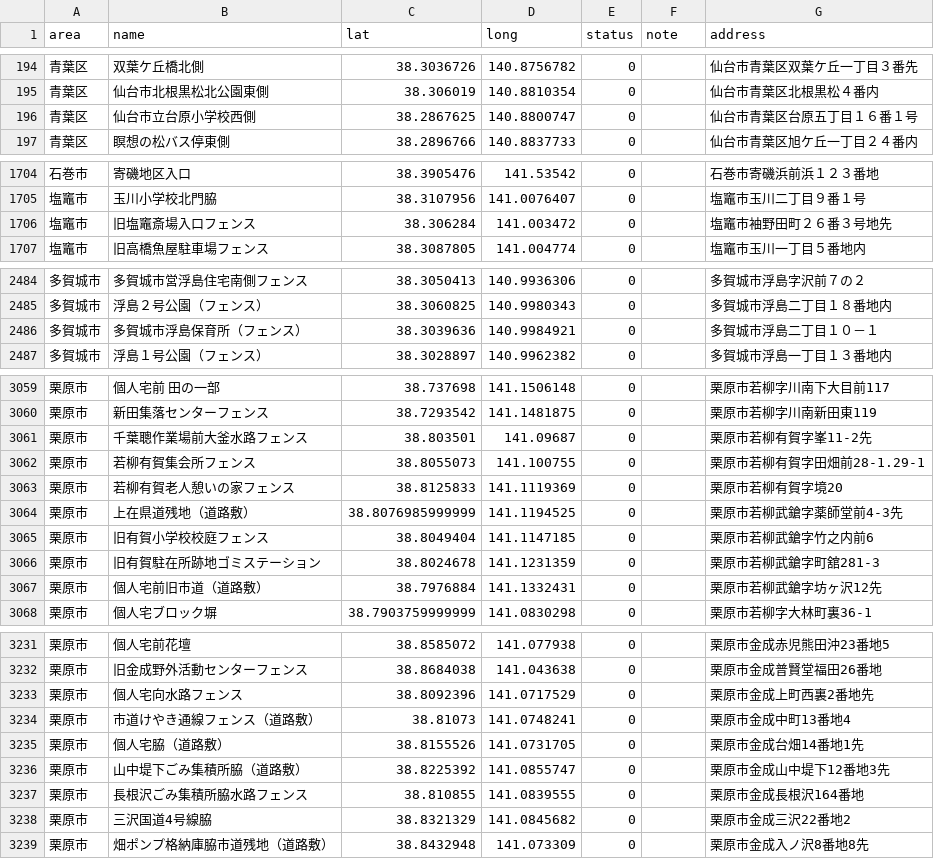
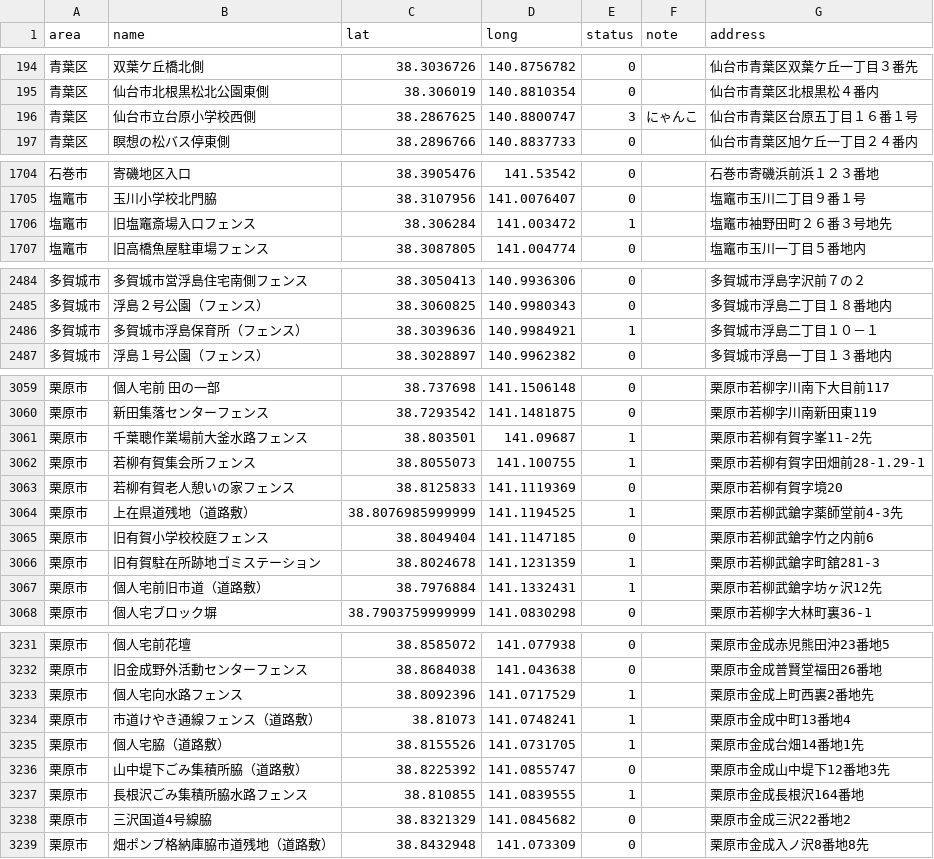
Before and after one commit to shutoito-web/poster-map, a CSV file: public/data/all.csv, drawn as a sheet; only a part is shown, gaps mark what is left out; the diff covers the shown part only.

```diff
--- a/public/data/all.csv
+++ b/public/data/all.csv
@@ -195,3 +195,3 @@
 "青葉区","仙台市北根黒松北公園東側",38.306019,140.8810354,0,"","仙台市青葉区北根黒松４番内"
-"青葉区","仙台市立台原小学校西側",38.2867625,140.8800747,0,"","仙台市青葉区台原五丁目１６番１号"
+"青葉区","仙台市立台原小学校西側",38.2867625,140.8800747,3,"にゃんこ","仙台市青葉区台原五丁目１６番１号"
 "青葉区","瞑想の松バス停東側",38.2896766,140.8837733,0,"","仙台市青葉区旭ケ丘一丁目２４番内"
@@ -1705,3 +1705,3 @@
 "塩竈市","玉川小学校北門脇",38.3107956,141.0076407,0,"","塩竈市玉川二丁目９番１号"
-"塩竈市","旧塩竈斎場入口フェンス",38.306284,141.003472,0,"","塩竈市袖野田町２６番３号地先"
+"塩竈市","旧塩竈斎場入口フェンス",38.306284,141.003472,1,"","塩竈市袖野田町２６番３号地先"
 "塩竈市","旧高橋魚屋駐車場フェンス",38.3087805,141.004774,0,"","塩竈市玉川一丁目５番地内"
@@ -2485,3 +2485,3 @@
 "多賀城市","浮島２号公園（フェンス）",38.3060825,140.9980343,0,"","多賀城市浮島二丁目１８番地内"
-"多賀城市","多賀城市浮島保育所（フェンス）",38.3039636,140.9984921,0,"","多賀城市浮島二丁目１０－１"
+"多賀城市","多賀城市浮島保育所（フェンス）",38.3039636,140.9984921,1,"","多賀城市浮島二丁目１０－１"
 "多賀城市","浮島１号公園（フェンス）",38.3028897,140.9962382,0,"","多賀城市浮島一丁目１３番地内"
@@ -3060,9 +3060,9 @@
 "栗原市","新田集落センターフェンス",38.7293542,141.1481875,0,"","栗原市若柳字川南新田東119"
-"栗原市","千葉聰作業場前大釜水路フェンス",38.803501,141.09687,0,"","栗原市若柳有賀字峯11-2先"
-"栗原市","若柳有賀集会所フェンス",38.8055073,141.100755,0,"","栗原市若柳有賀字田畑前28-1.29-1"
+"栗原市","千葉聰作業場前大釜水路フェンス",38.803501,141.09687,1,"","栗原市若柳有賀字峯11-2先"
+"栗原市","若柳有賀集会所フェンス",38.8055073,141.100755,1,"","栗原市若柳有賀字田畑前28-1.29-1"
 "栗原市","若柳有賀老人憩いの家フェンス",38.8125833,141.1119369,0,"","栗原市若柳有賀字境20"
-"栗原市","上在県道残地（道路敷）",38.8076985999999,141.1194525,0,"","栗原市若柳武鎗字薬師堂前4-3先"
+"栗原市","上在県道残地（道路敷）",38.8076985999999,141.1194525,1,"","栗原市若柳武鎗字薬師堂前4-3先"
 "栗原市","旧有賀小学校校庭フェンス",38.8049404,141.1147185,0,"","栗原市若柳武鎗字竹之内前6"
-"栗原市","旧有賀駐在所跡地ゴミステーション",38.8024678,141.1231359,0,"","栗原市若柳武鎗字町舘281-3"
-"栗原市","個人宅前旧市道（道路敷）",38.7976884,141.1332431,0,"","栗原市若柳武鎗字坊ヶ沢12先"
+"栗原市","旧有賀駐在所跡地ゴミステーション",38.8024678,141.1231359,1,"","栗原市若柳武鎗字町舘281-3"
+"栗原市","個人宅前旧市道（道路敷）",38.7976884,141.1332431,1,"","栗原市若柳武鎗字坊ヶ沢12先"
 "栗原市","個人宅ブロック塀",38.7903759999999,141.0830298,0,"","栗原市若柳字大林町裏36-1"
@@ -3232,7 +3232,7 @@
 "栗原市","旧金成野外活動センターフェンス",38.8684038,141.043638,0,"","栗原市金成普賢堂福田26番地"
-"栗原市","個人宅向水路フェンス",38.8092396,141.0717529,0,"","栗原市金成上町西裏2番地先"
-"栗原市","市道けやき通線フェンス（道路敷）",38.81073,141.0748241,0,"","栗原市金成中町13番地4"
-"栗原市","個人宅脇（道路敷）",38.8155526,141.0731705,0,"","栗原市金成台畑14番地1先"
+"栗原市","個人宅向水路フェンス",38.8092396,141.0717529,1,"","栗原市金成上町西裏2番地先"
+"栗原市","市道けやき通線フェンス（道路敷）",38.81073,141.0748241,1,"","栗原市金成中町13番地4"
+"栗原市","個人宅脇（道路敷）",38.8155526,141.0731705,1,"","栗原市金成台畑14番地1先"
 "栗原市","山中堤下ごみ集積所脇（道路敷）",38.8225392,141.0855747,0,"","栗原市金成山中堤下12番地3先"
-"栗原市","長根沢ごみ集積所脇水路フェンス",38.810855,141.0839555,0,"","栗原市金成長根沢164番地"
+"栗原市","長根沢ごみ集積所脇水路フェンス",38.810855,141.0839555,1,"","栗原市金成長根沢164番地"
 "栗原市","三沢国道4号線脇",38.8321329,141.0845682,0,"","栗原市金成三沢22番地2"
```
Also changed, not shown: 1 edited cell elsewhere in this file, 6 other files.
